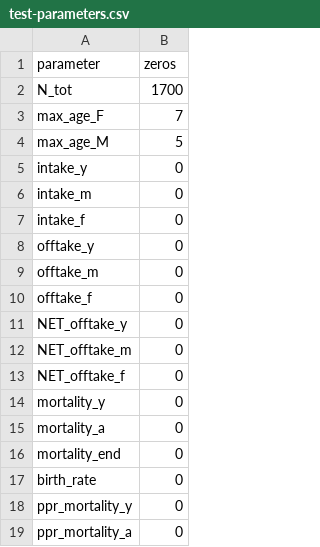
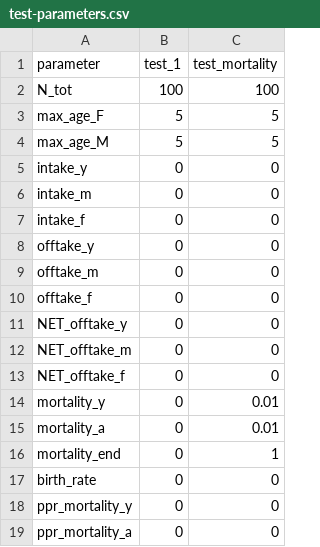
Before and after one commit to BethSavagar/demographic_model_1, a CSV file: data/test_data/test-parameters.csv, drawn as a sheet; the diff names each change by its address in the sheet, - before the commit and + after, or states it on an @@ line.

```diff
--- a/data/test_data/test-parameters.csv
+++ b/data/test_data/test-parameters.csv
+column C (test_mortality), rows 2-19: 100 | 5 | 5 | 0 | 0 | 0 | 0 | 0 | 0 | 0 | 0 | 0 | 0.01 | 0.01 | 1 | 0 | 0 | 0
-B1: zeros
+B1: test_1
-B2 (test_1): 1700
+B2 (test_1): 100
-B3 (test_1): 7
+B3 (test_1): 5
```
Also changed, not shown: data/test_data/test-age-parameters.csv, 3 other files.
